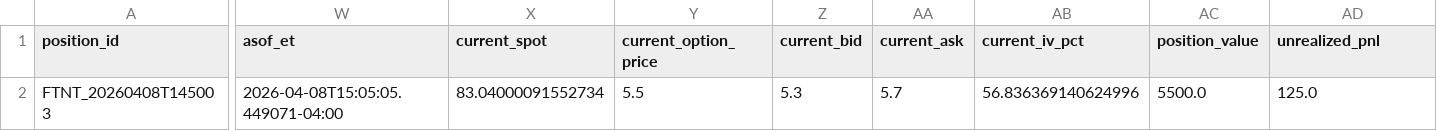
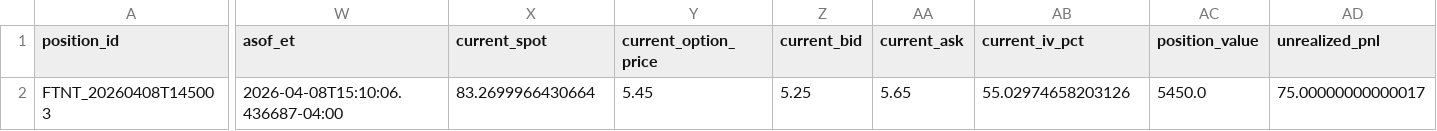
Before and after one commit to randomwalkhan/Short-Term-Reversal-Strategy, a CSV file: results/reversal_3_2_live/live_positions.csv, drawn as a sheet; only a part is shown, gaps mark what is left out; the diff covers the shown part only; the diff names each change by its address in the sheet, - before the commit and + after, or states it on an @@ line.

```diff
--- a/results/reversal_3_2_live/live_positions.csv
+++ b/results/reversal_3_2_live/live_positions.csv
-W2 (asof_et): 2026-04-08T15:05:05.449071-04:00
+W2 (asof_et): 2026-04-08T15:10:06.436687-04:00
-X2 (current_spot): 83.04000091552734
+X2 (current_spot): 83.2699966430664
-Y2 (current_option_price): 5.5
+Y2 (current_option_price): 5.45
-Z2 (current_bid): 5.3
+Z2 (current_bid): 5.25
-AA2 (current_ask): 5.7
+AA2 (current_ask): 5.65
-AB2 (current_iv_pct): 56.836369140624996
+AB2 (current_iv_pct): 55.02974658203126
-AC2 (position_value): 5500.0
+AC2 (position_value): 5450.0
-AD2 (unrealized_pnl): 125.0
+AD2 (unrealized_pnl): 75.00000000000017
```
Also changed, not shown: 1 edited cell elsewhere in this file, results/reversal_3_2_live/live_equity.csv, results/reversal_3_2_live/live_events.csv, 6 other files.
